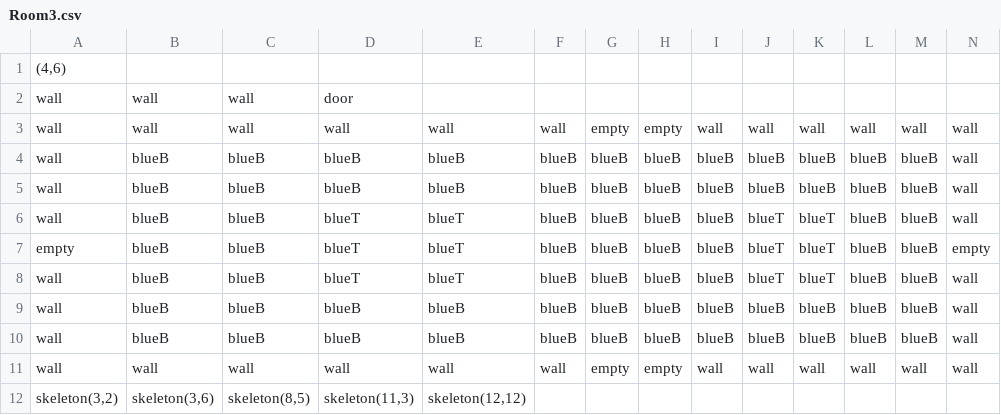
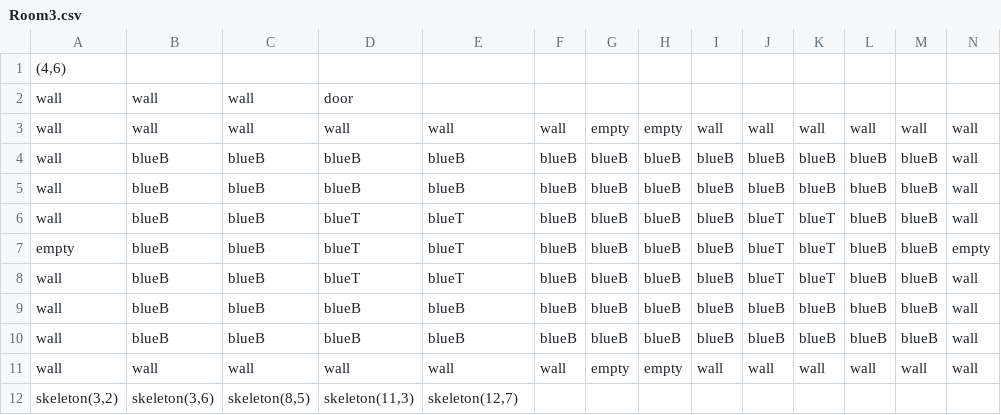
Before and after one commit to taystay/LOZ, a CSV file: LOZ/Content/DugeonRooms/Room3.csv, drawn as a sheet.

```diff
--- a/LOZ/Content/DugeonRooms/Room3.csv
+++ b/LOZ/Content/DugeonRooms/Room3.csv
@@ -11,2 +11,2 @@ wall,blueB,blueB,blueB,blueB,blueB,blueB,blueB,blueB,blueB,blueB,blueB,blueB,wal
 wall,wall,wall,wall,wall,wall,empty,empty,wall,wall,wall,wall,wall,wall
-"skeleton(3,2)","skeleton(3,6)","skeleton(8,5)","skeleton(11,3)","skeleton(12,12)",,,,,,,,,
+"skeleton(3,2)","skeleton(3,6)","skeleton(8,5)","skeleton(11,3)","skeleton(12,7)",,,,,,,,,
```
Also changed, not shown: LOZ/Content/DugeonRooms/Room15.csv, LOZ/Content/DugeonRooms/Room6.csv, 1 other file.
